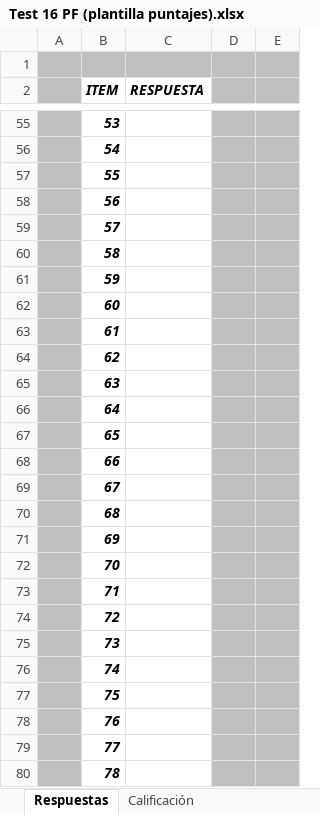
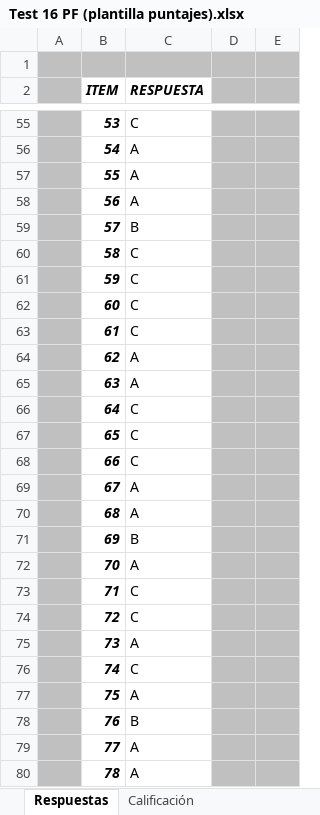
Before and after one commit to ingcharles/documentos-sri, an Excel workbook: MaterialEstudiarCompetencias/Test 16 PF (plantilla puntajes).xlsx, sheet Respuestas, drawn as a sheet; only a part is shown, gaps mark what is left out; values as stored, in another font and other column widths than the file's, no borders; the diff covers the shown part only; the diff names each change by its address in the sheet, - before the commit and + after, or states it on an @@ line.

```diff
--- a/MaterialEstudiarCompetencias/Test 16 PF (plantilla puntajes).xlsx (sheet Respuestas)
+++ b/MaterialEstudiarCompetencias/Test 16 PF (plantilla puntajes).xlsx (sheet Respuestas)
-C55 (RESPUESTA): (empty)
+C55 (RESPUESTA): C
-C56:C58 (RESPUESTA): (empty)
+C56:C58 (RESPUESTA): A
-C59 (RESPUESTA): (empty)
+C59 (RESPUESTA): B
-C60:C63 (RESPUESTA): (empty)
+C60:C63 (RESPUESTA): C
-C64:C65 (RESPUESTA): (empty)
+C64:C65 (RESPUESTA): A
-C66:C68 (RESPUESTA): (empty)
+C66:C68 (RESPUESTA): C
-C69:C70 (RESPUESTA): (empty)
+C69:C70 (RESPUESTA): A
-C71 (RESPUESTA): (empty)
+C71 (RESPUESTA): B
-C72 (RESPUESTA): (empty)
+C72 (RESPUESTA): A
-C73:C74 (RESPUESTA): (empty)
+C73:C74 (RESPUESTA): C
-C75 (RESPUESTA): (empty)
+C75 (RESPUESTA): A
-C76 (RESPUESTA): (empty)
+C76 (RESPUESTA): C
-C77 (RESPUESTA): (empty)
+C77 (RESPUESTA): A
-C78 (RESPUESTA): (empty)
+C78 (RESPUESTA): B
-C79:C80 (RESPUESTA): (empty)
+C79:C80 (RESPUESTA): A
```
Also changed, not shown: 161 edited cells elsewhere in this sheet, sheet Calificación, hidden cells, 2 other files.
